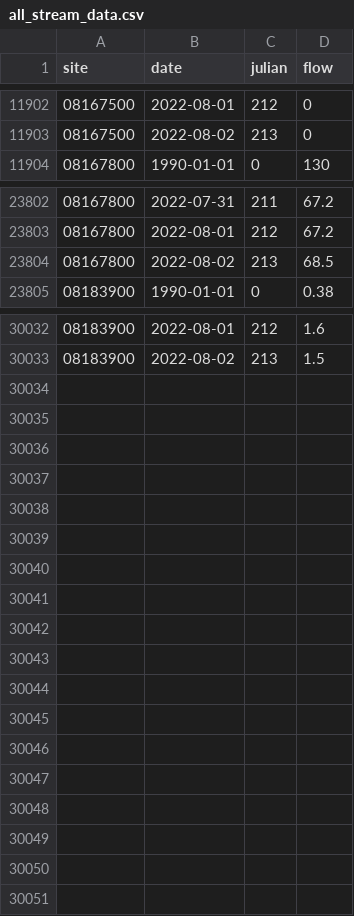
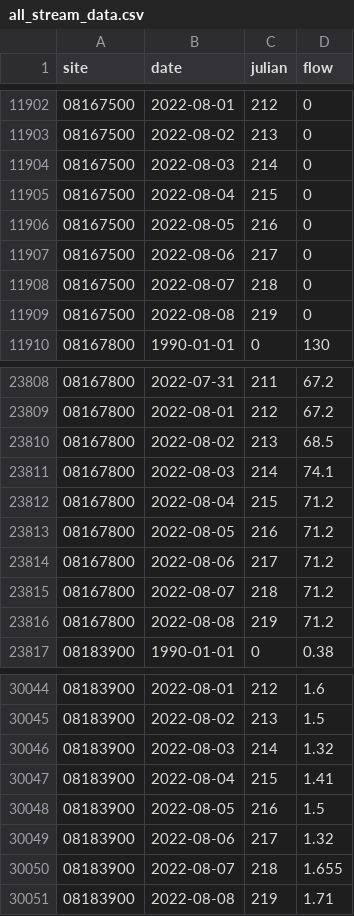
Before and after one commit to BoerneIoW/Boerne-Dashboard, a CSV file: boerne-water-supply/data/streamflow/all_stream_data.csv, drawn as a sheet; only a part is shown, gaps mark what is left out.

```diff
--- a/boerne-water-supply/data/streamflow/all_stream_data.csv
+++ b/boerne-water-supply/data/streamflow/all_stream_data.csv
@@ -11903,2 +11903,8 @@
 "08167500",2022-08-02,213,0
+"08167500",2022-08-03,214,0
+"08167500",2022-08-04,215,0
+"08167500",2022-08-05,216,0
+"08167500",2022-08-06,217,0
+"08167500",2022-08-07,218,0
+"08167500",2022-08-08,219,0
 "08167800",1990-01-01,0,130
@@ -23804,2 +23810,8 @@
 "08167800",2022-08-02,213,68.5
+"08167800",2022-08-03,214,74.1
+"08167800",2022-08-04,215,71.2
+"08167800",2022-08-05,216,71.2
+"08167800",2022-08-06,217,71.2
+"08167800",2022-08-07,218,71.2
+"08167800",2022-08-08,219,71.2
 "08183900",1990-01-01,0,0.38
@@ -30033 +30045,7 @@
 "08183900",2022-08-02,213,1.5
+"08183900",2022-08-03,214,1.32
+"08183900",2022-08-04,215,1.41
+"08183900",2022-08-05,216,1.5
+"08183900",2022-08-06,217,1.32
+"08183900",2022-08-07,218,1.655
+"08183900",2022-08-08,219,1.71
```
Also changed, not shown: boerne-water-supply/data/streamflow/all_stream_stats.csv, boerne-water-supply/data/streamflow/current_sites_status.csv, 1 other file.
